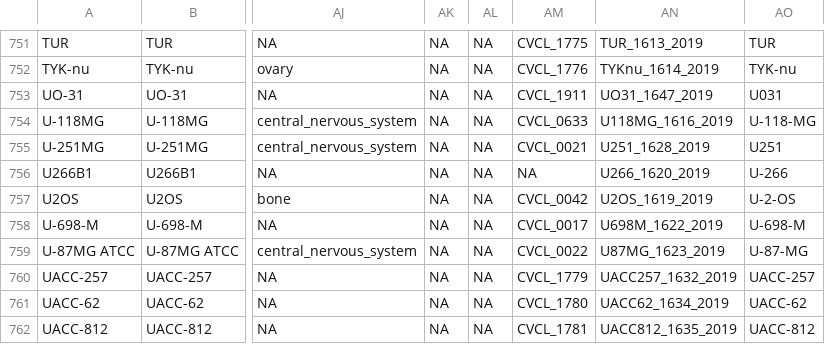
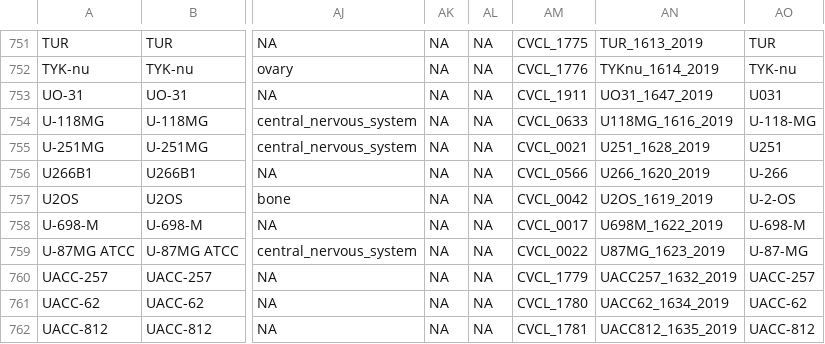
Before and after one commit to BHKLAB-DataProcessing/Annotations, a CSV file: cell_annotation_all.csv, drawn as a sheet; only a part is shown, gaps mark what is left out; the diff names each change by its address in the sheet, - before the commit and + after, or states it on an @@ line.

Commit message:
fix missing CVCL for u266

```diff
--- a/cell_annotation_all.csv
+++ b/cell_annotation_all.csv
-AM756: NA
+AM756: CVCL_0566
```
